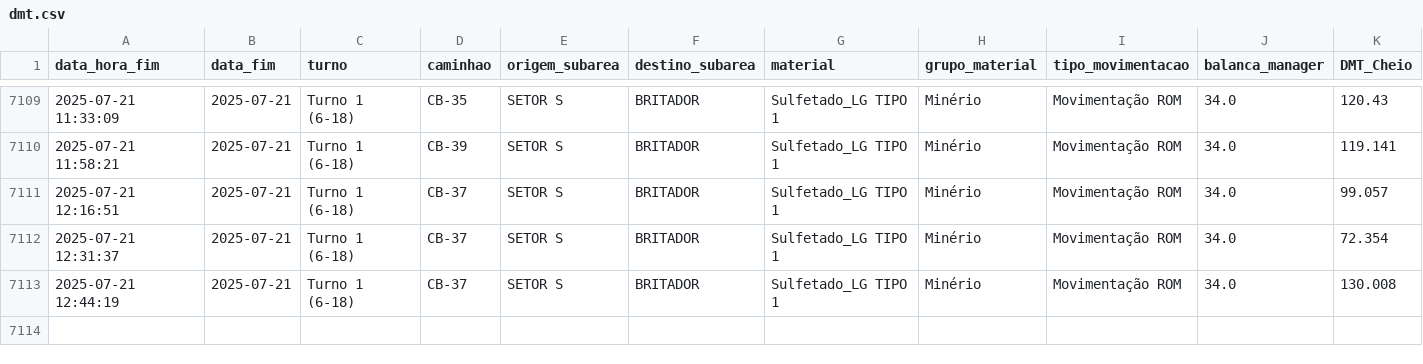
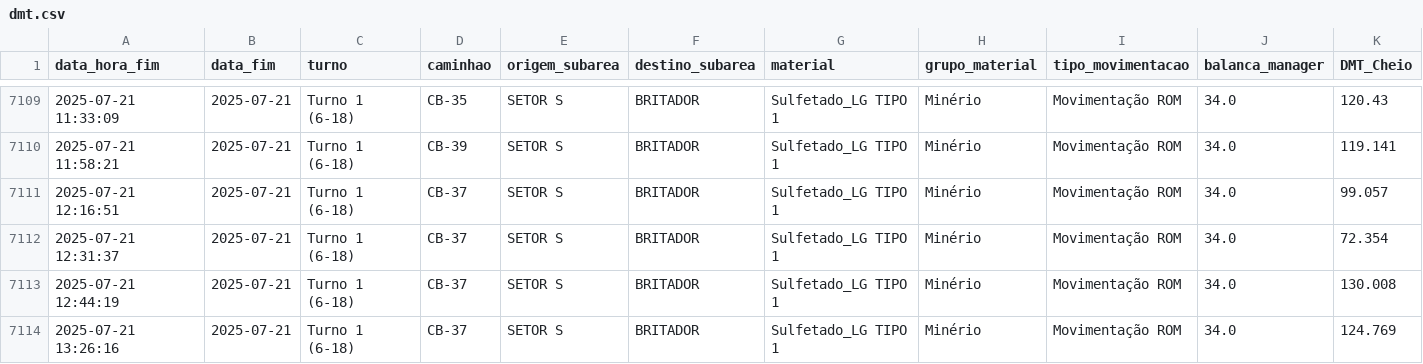
Before and after one commit to eduardosoros/app_controle_dmt, a CSV file: dados/dmt.csv, drawn as a sheet; only a part is shown, gaps mark what is left out; rows hold the shown columns only; the diff names each change by its address in the sheet, - before the commit and + after, or states it on an @@ line.

Commit message:
Atualização automática via DSN de Usuário

```diff
--- a/dados/dmt.csv
+++ b/dados/dmt.csv
+row 7114: 2025-07-21 13:26:16 | 2025-07-21 | Turno 1 (6-18) | CB-37 | SETOR S | BRITADOR | Sulfetado_LG TIPO 1 | Minério | Movimentação ROM | 34.0 | 124.769
```
